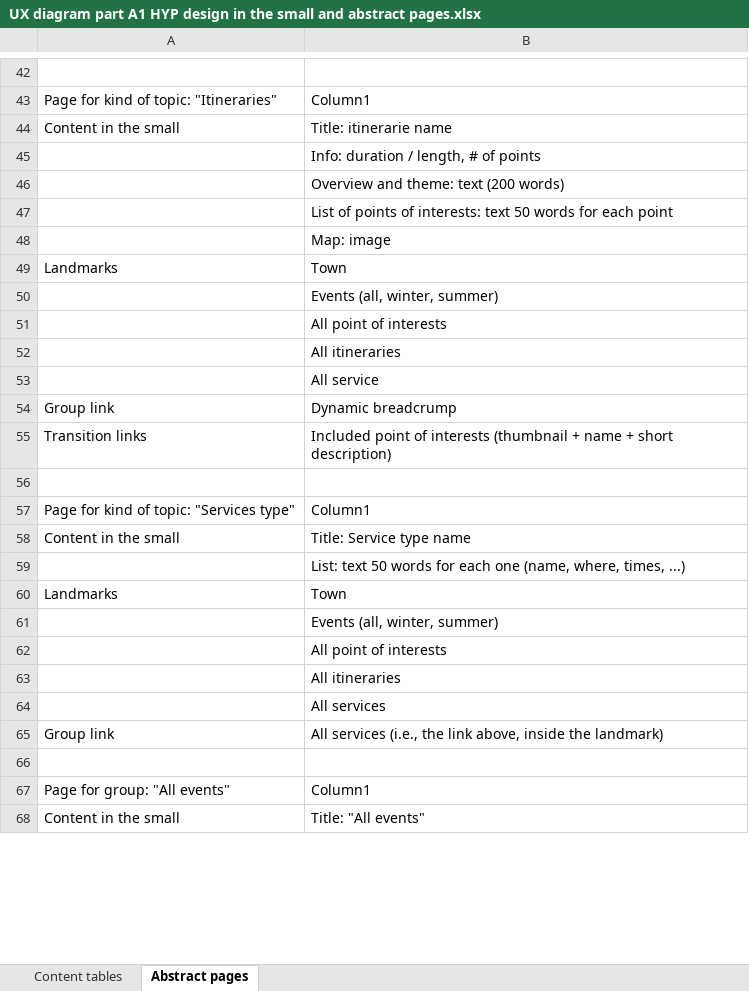
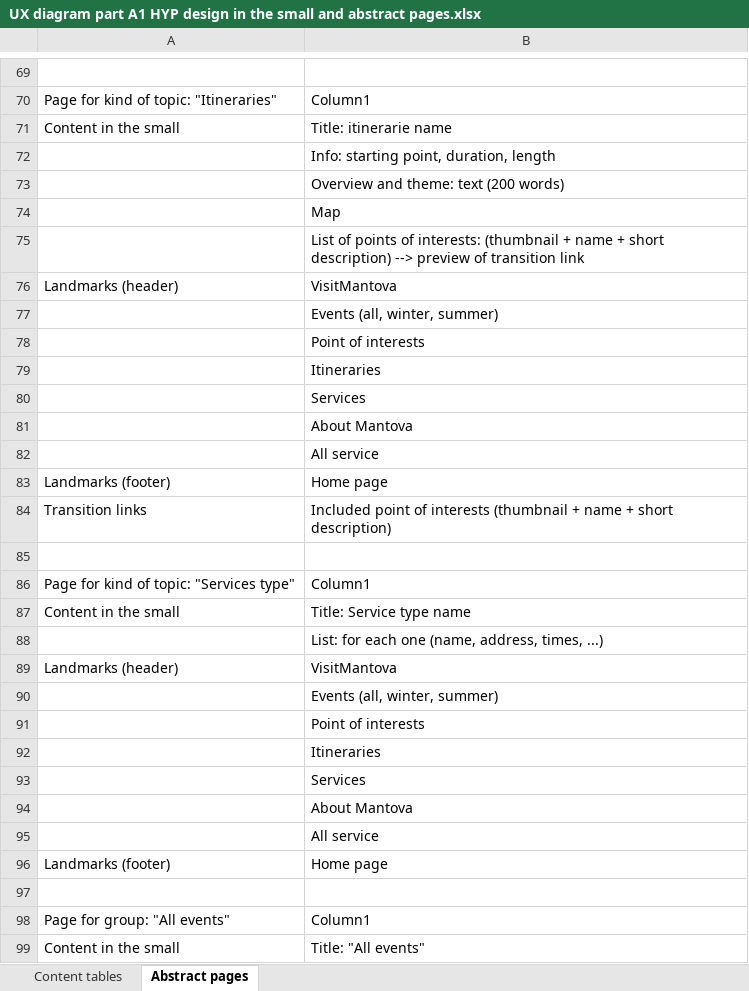
Before and after one commit to SebastianCastellano/Hypermedia-Project, an Excel workbook: Design-part/UX diagram part A1 HYP design in the small and abstract pages.xlsx, sheet Abstract pages, drawn as a sheet; only a part is shown, gaps mark what is left out; values as stored, in another font and other column widths than the file's, no borders; table styles not drawn; removed rows and columns are numbered as before the commit, all else as after; the diff covers the shown part only; the diff names each change by its address in the sheet, - before the commit and + after, or states it on an @@ line.

Commit message:
Updated abstract pages in the excel

```diff
--- a/Design-part/UX diagram part A1 HYP design in the small and abstract pages.xlsx (sheet Abstract pages)
+++ b/Design-part/UX diagram part A1 HYP design in the small and abstract pages.xlsx (sheet Abstract pages)
-B72: Info: duration / length, # of points
+B72: Info: starting point, duration, length
-B74: List of points of interests: text 50 words for each point
+B74: Map
-B75: Map: image
+B75: List of points of interests: (thumbnail + name + short description) --> preview of transition link
-row 49: Landmarks | Town
+row 76: Landmarks (header) | VisitMantova
-B78: All point of interests
+B78: Point of interests
-B79: All itineraries
+B79: Itineraries
+row 80:  | Services
+row 81:  | About Mantova
-row 54: Group link | Dynamic breadcrump
+row 83: Landmarks (footer) | Home page
-B88: List: text 50 words for each one (name, where, times, ...)
+B88: List: for each one (name, address, times, ...)
-row 60: Landmarks | Town
+row 89: Landmarks (header) | VisitMantova
-B91: All point of interests
+B91: Point of interests
-B92: All itineraries
+B92: Itineraries
-B93: All services
+B93: Services
-row 65: Group link | All services (i.e., the link above, inside the landmark)
+row 94:  | About Mantova
+row 95:  | All service
+row 96: Landmarks (footer) | Home page
```
Also changed, not shown: 55 added rows, 10 removed rows, 41 edited cells and cell formats elsewhere in this sheet, sheet Content tables.
